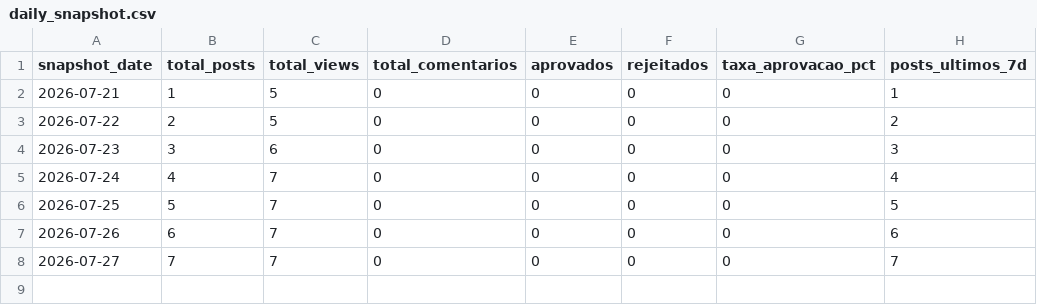
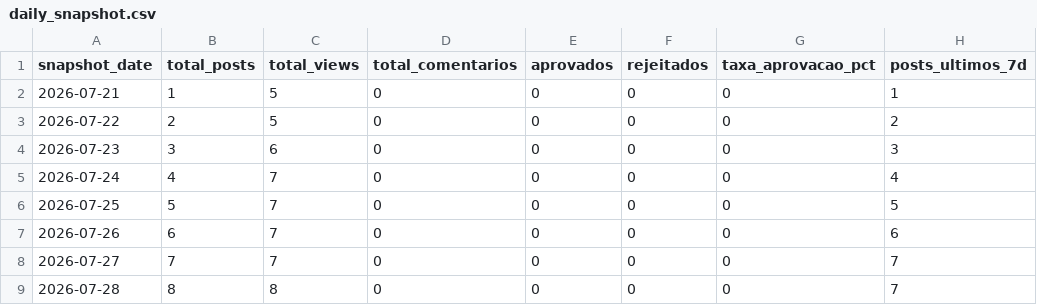
Before and after one commit to wellgois/blog_euprofessor, a CSV file: exports/blog/daily_snapshot.csv, drawn as a sheet.

Commit message:
export blog metrics 2026-07-28

```diff
--- a/exports/blog/daily_snapshot.csv
+++ b/exports/blog/daily_snapshot.csv
@@ -8 +8,2 @@ snapshot_date,total_posts,total_views,total_comentarios,aprovados,rejeitados,tax
 2026-07-27,7,7,0,0,0,0,7
+2026-07-28,8,8,0,0,0,0,7
```
Also changed, not shown: 2 other files.
